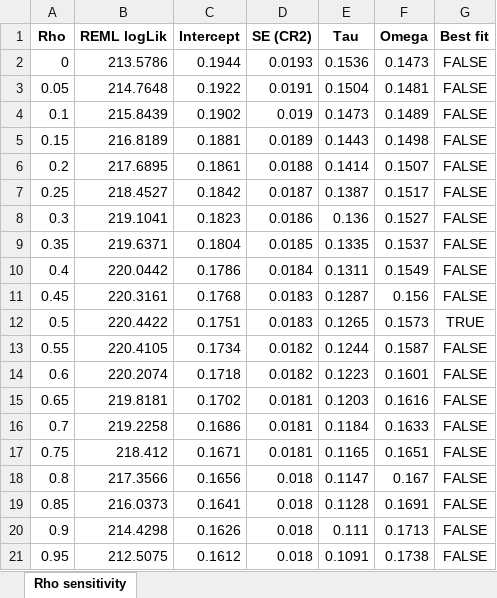
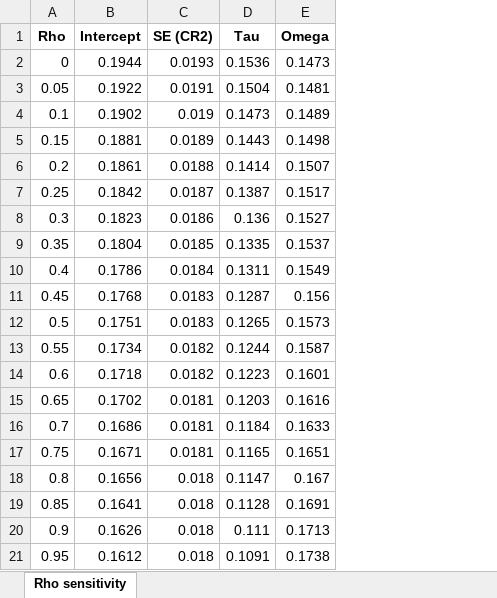
Before and after one commit to bobreednz/ma-protocol-dependent-effects, an Excel workbook: Table_RhoSensitivity.xlsx, sheet Rho sensitivity, drawn as a sheet; values as stored, in another font and other column widths than the file's, no borders; the diff names each change by its address in the sheet, - before the commit and + after, or states it on an @@ line.

```diff
--- a/Table_RhoSensitivity.xlsx (sheet Rho sensitivity)
+++ b/Table_RhoSensitivity.xlsx (sheet Rho sensitivity)
-column B (REML logLik), rows 2-21: 213.5786 | 214.7648 | 215.8439 | 216.8189 | 217.6895 | 218.4527 | 219.1041 | 219.6371 | 220.0442 | 220.3161 | 220.4422 | 220.4105 | 220.2074 | 219.8181 | 219.2258 | 218.412 | 217.3566 | 216.0373 | 214.4298 | 212.5075
-column G (Best fit), rows 2-21: FALSE | FALSE | FALSE | FALSE | FALSE | FALSE | FALSE | FALSE | FALSE | FALSE | TRUE | FALSE | FALSE | FALSE | FALSE | FALSE | FALSE | FALSE | FALSE | FALSE
```
Also changed, not shown: Table10_RoBMA_MetaRegression.xlsx, Table4_Protocol.xlsx, 50 other files.
